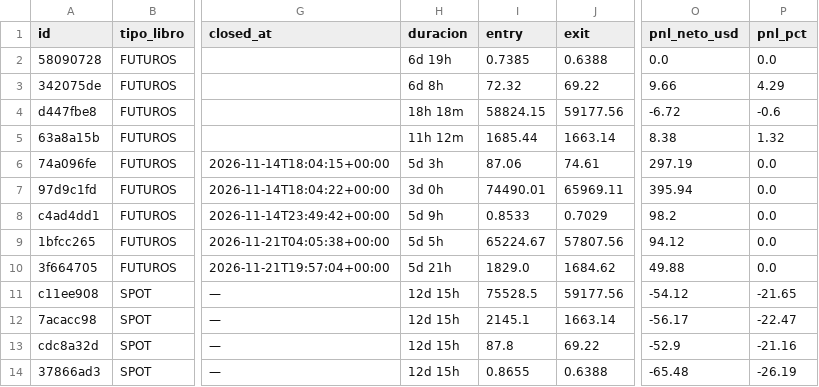
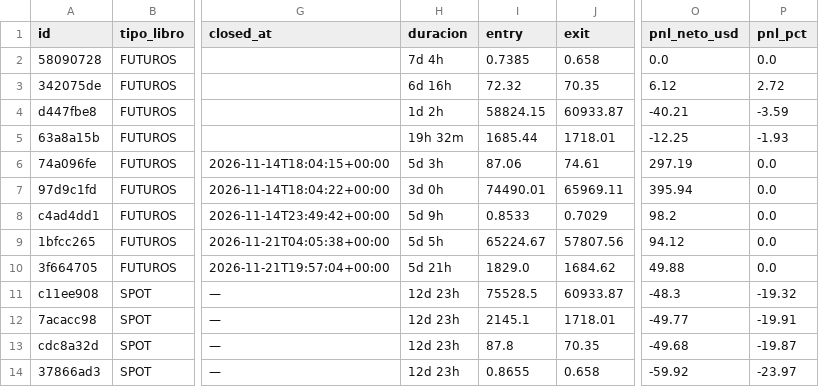
Before and after one commit to juanpabloruizru-boop/quant-arena, a CSV file: ledger/trades_statistical_log.csv, drawn as a sheet; only a part is shown, gaps mark what is left out; the diff names each change by its address in the sheet, - before the commit and + after, or states it on an @@ line.

```diff
--- a/ledger/trades_statistical_log.csv
+++ b/ledger/trades_statistical_log.csv
-H2 (duracion): 6d 19h
+H2 (duracion): 7d 4h
-J2 (exit): 0.6388
+J2 (exit): 0.658
-H3 (duracion): 6d 8h
+H3 (duracion): 6d 16h
-J3 (exit): 69.22
+J3 (exit): 70.35
-O3 (pnl_neto_usd): 9.66
+O3 (pnl_neto_usd): 6.12
-P3 (pnl_pct): 4.29
+P3 (pnl_pct): 2.72
-H4 (duracion): 18h 18m
+H4 (duracion): 1d 2h
-J4 (exit): 59177.56
+J4 (exit): 60933.87
-O4 (pnl_neto_usd): -6.72
+O4 (pnl_neto_usd): -40.21
-P4 (pnl_pct): -0.6
+P4 (pnl_pct): -3.59
-H5 (duracion): 11h 12m
+H5 (duracion): 19h 32m
-J5 (exit): 1663.14
+J5 (exit): 1718.01
-O5 (pnl_neto_usd): 8.38
+O5 (pnl_neto_usd): -12.25
-P5 (pnl_pct): 1.32
+P5 (pnl_pct): -1.93
-H11:H14 (duracion): 12d 15h
+H11:H14 (duracion): 12d 23h
-J11 (exit): 59177.56
+J11 (exit): 60933.87
-O11 (pnl_neto_usd): -54.12
+O11 (pnl_neto_usd): -48.3
-P11 (pnl_pct): -21.65
+P11 (pnl_pct): -19.32
-J12 (exit): 1663.14
+J12 (exit): 1718.01
-O12 (pnl_neto_usd): -56.17
+O12 (pnl_neto_usd): -49.77
-P12 (pnl_pct): -22.47
+P12 (pnl_pct): -19.91
-J13 (exit): 69.22
+J13 (exit): 70.35
-O13 (pnl_neto_usd): -52.9
+O13 (pnl_neto_usd): -49.68
-P13 (pnl_pct): -21.16
+P13 (pnl_pct): -19.87
-J14 (exit): 0.6388
+J14 (exit): 0.658
-O14 (pnl_neto_usd): -65.48
+O14 (pnl_neto_usd): -59.92
-P14 (pnl_pct): -26.19
+P14 (pnl_pct): -23.97
```
Also changed, not shown: ledger/audit_futures.csv, ledger/audit_spot.csv, 4 other files.
